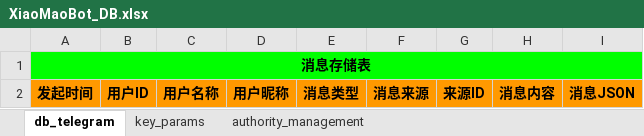
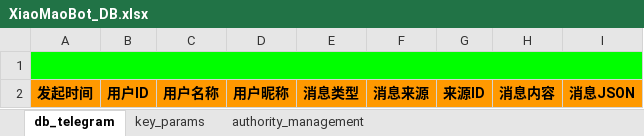
Before and after one commit to xiaomaoJT/TgBot, an Excel workbook: Apps Script/MaoBot@OfficialVersion/DB/XiaoMaoBot_DB.xlsx, sheet db_telegram, drawn as a sheet; values as stored, in another font and other column widths than the file's, no borders; the diff names each change by its address in the sheet, - before the commit and + after, or states it on an @@ line.

```diff
--- a/Apps Script/MaoBot@OfficialVersion/DB/XiaoMaoBot_DB.xlsx (sheet db_telegram)
+++ b/Apps Script/MaoBot@OfficialVersion/DB/XiaoMaoBot_DB.xlsx (sheet db_telegram)
-A1: 消息存储表
+A1: (empty)
```
Also changed, not shown: sheet key_params, 5 other files.
